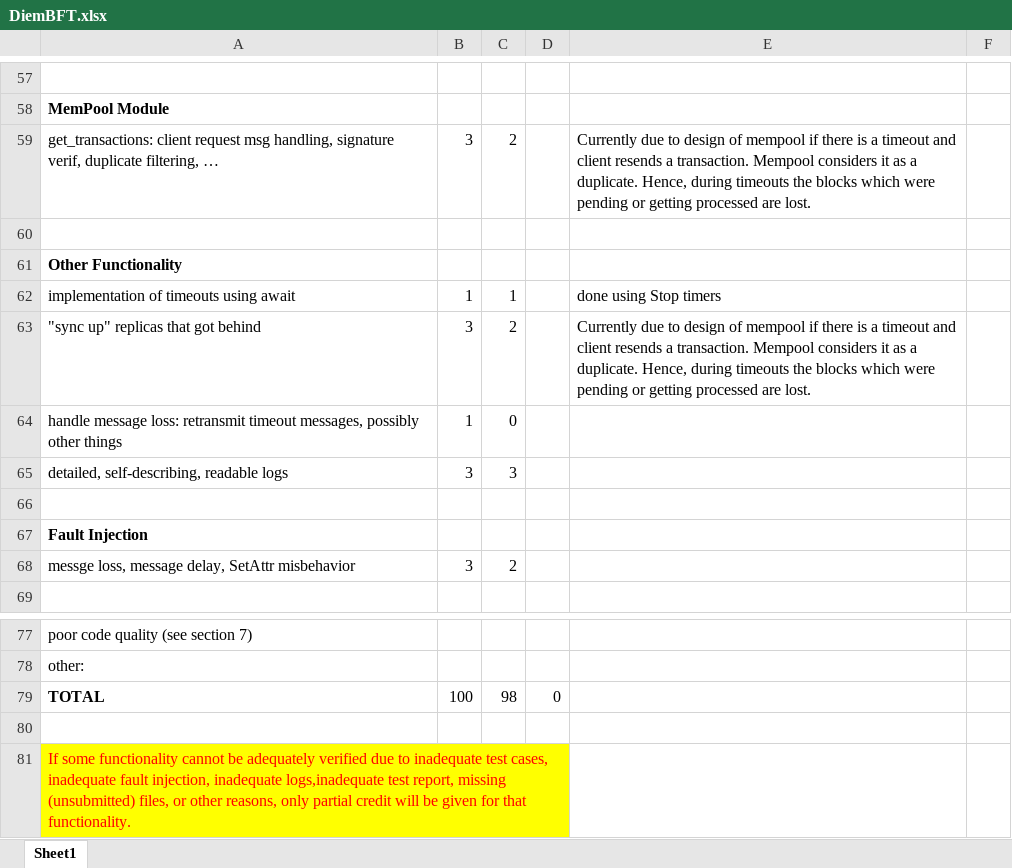
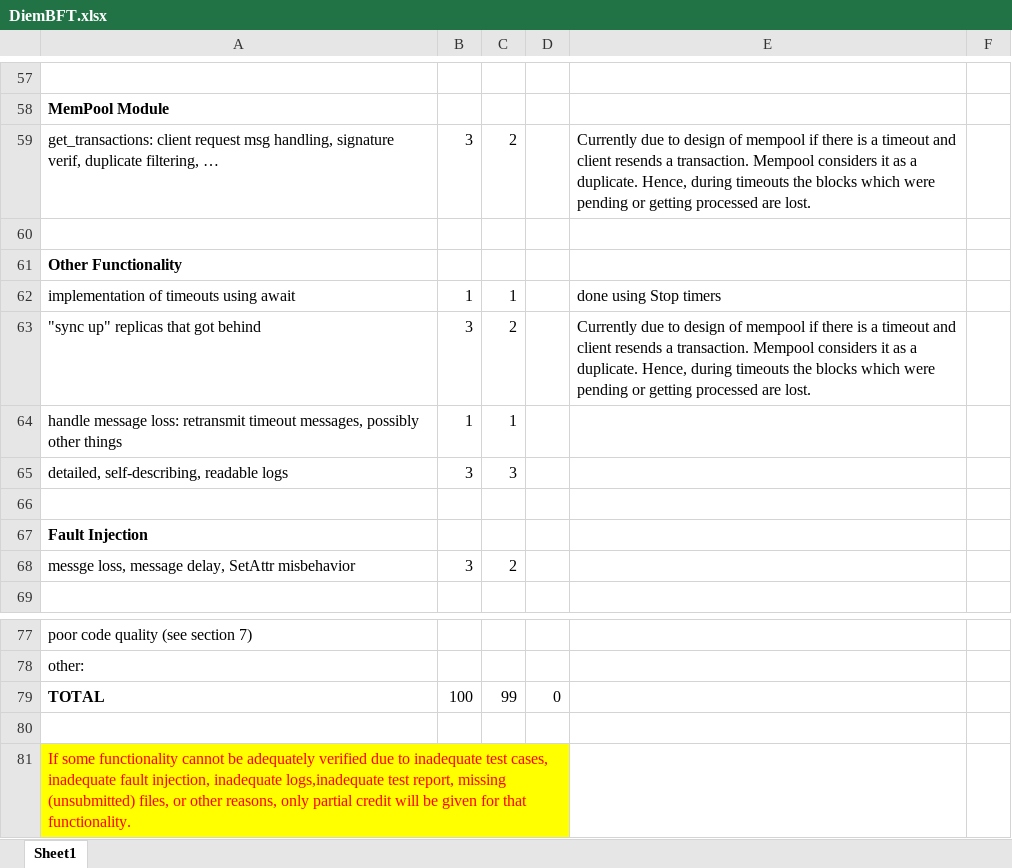
Before and after one commit to Raj-7799/DiemBFT, an Excel workbook: DiemBFT.xlsx, sheet Sheet1, drawn as a sheet; only a part is shown, gaps mark what is left out; values as stored, in another font and other column widths than the file's, no borders; charts and pictures not drawn; the diff names each change by its address in the sheet, - before the commit and + after, or states it on an @@ line.

```diff
--- a/DiemBFT.xlsx (sheet Sheet1)
+++ b/DiemBFT.xlsx (sheet Sheet1)
-C64: 0
+C64: 1
-C79: 98
+C79: 99
```
